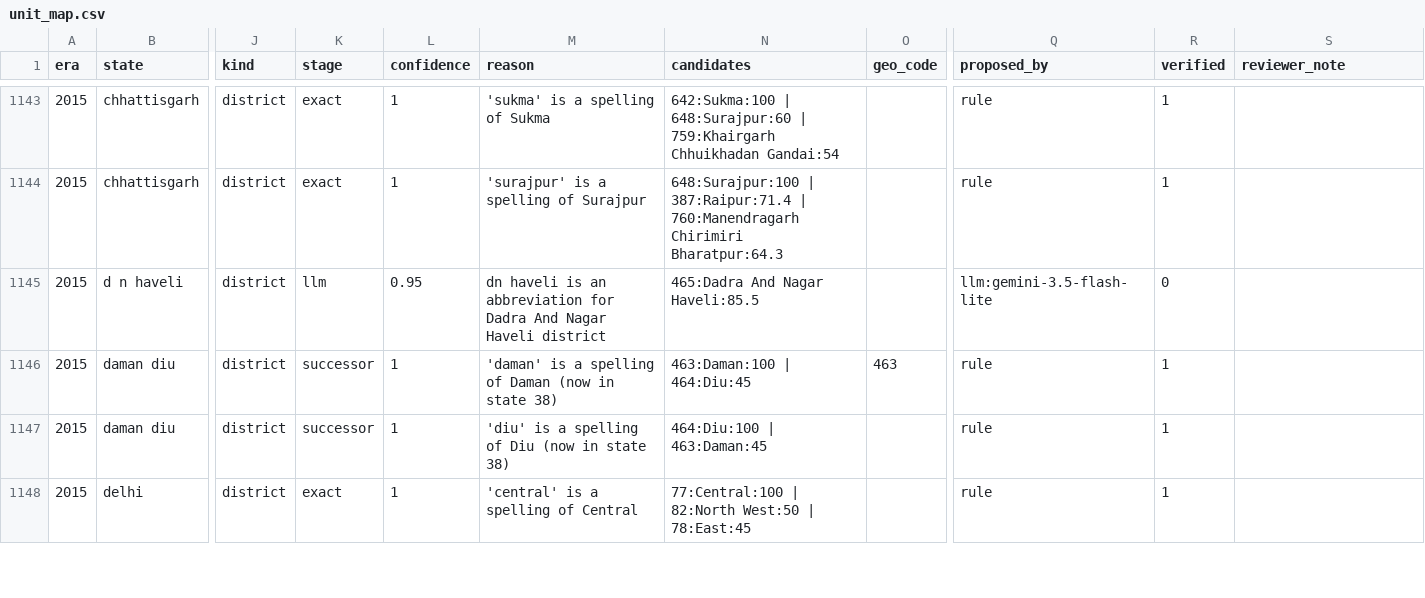
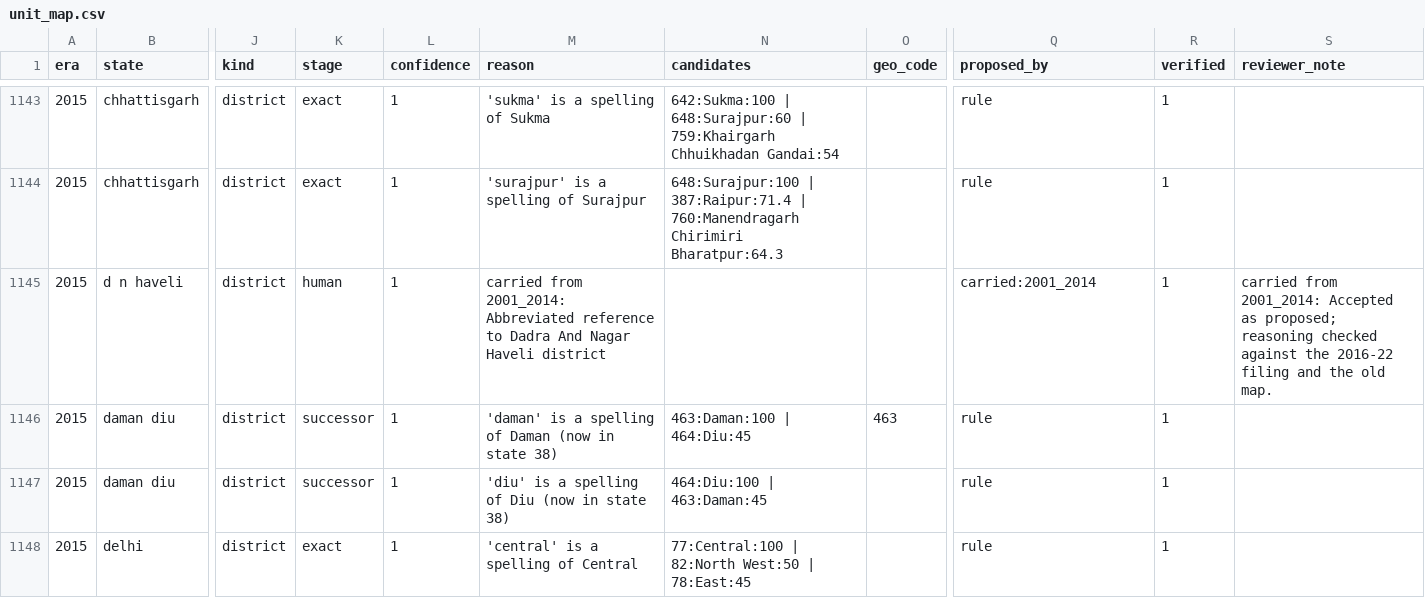
Before and after one commit to Sanchit-Ras/women-safety-ml-system, a CSV file: data/unit_map.csv, drawn as a sheet; only a part is shown, gaps mark what is left out; the diff covers the shown part only; the diff names each change by its address in the sheet, - before the commit and + after, or states it on an @@ line.

Commit message:
2015 in the panel: carry-forward stage, verified 2015 crosswalk and unit map, 22 continuous years
resolver: a (state, unit) spelling verified in another era is carried as the decision (stage human,
proposed_by carried:<era>, verified); 23 of the 28 open 2015 names were settled that way, 5 by hand.
crosswalk: 60 rows of 2015 verified with fidelity notes (five core heads within tolerance).
orchestrator: run ids carry microseconds so two builds in one second get two traces.
Panel: 17,140 records, 14,665 unit-years, 755 districts, 2001-2022 without a gap.

```diff
--- a/data/unit_map.csv
+++ b/data/unit_map.csv
-K1145 (stage): llm
+K1145 (stage): human
-L1145 (confidence): 0.95
+L1145 (confidence): 1
-M1145 (reason): dn haveli is an abbreviation for Dadra And…
+M1145 (reason): carried from 2001_2014: Abbreviated reference to Dadra And…
-N1145 (candidates): 465:Dadra And Nagar Haveli:85.5
+N1145 (candidates): (empty)
-Q1145 (proposed_by): llm:gemini-3.5-flash-lite
+Q1145 (proposed_by): carried:2001_2014
-R1145 (verified): 0
+R1145 (verified): 1
-S1145 (reviewer_note): (empty)
+S1145 (reviewer_note): carried from 2001_2014: Accepted as proposed; reasoning checked against the 2016-22 filing and the old map.
```
Also changed, not shown: 171 edited cells elsewhere in this file, 6 other files.
